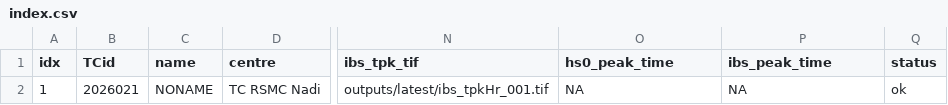
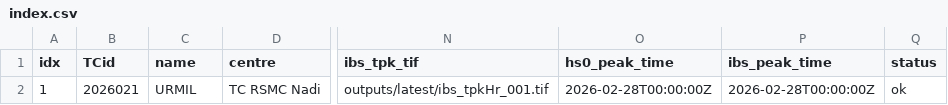
Before and after one commit to JulianOG/cyclone_ocean_waves, a CSV file: outputs/latest/index.csv, drawn as a sheet; only a part is shown, gaps mark what is left out; the diff names each change by its address in the sheet, - before the commit and + after, or states it on an @@ line.

```diff
--- a/outputs/latest/index.csv
+++ b/outputs/latest/index.csv
-C2 (name): NONAME
+C2 (name): URMIL
-O2 (hs0_peak_time): NA
+O2 (hs0_peak_time): 2026-02-28T00:00:00Z
-P2 (ibs_peak_time): NA
+P2 (ibs_peak_time): 2026-02-28T00:00:00Z
```
Also changed, not shown: 6 other files.
